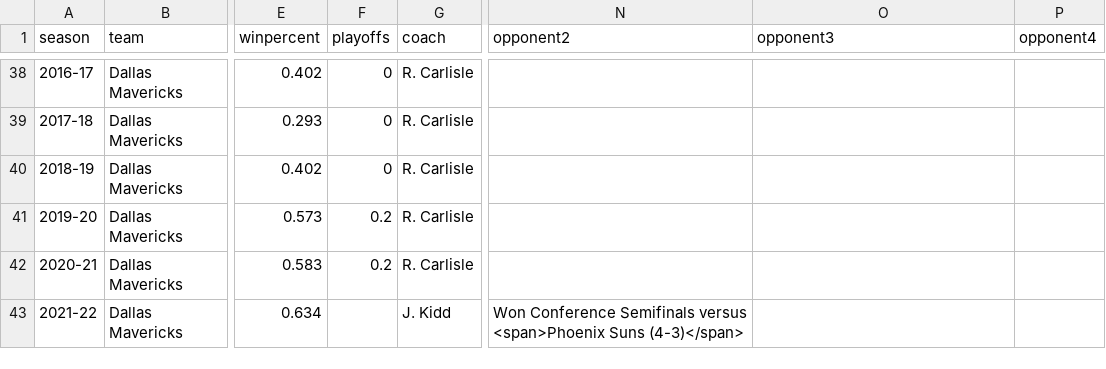
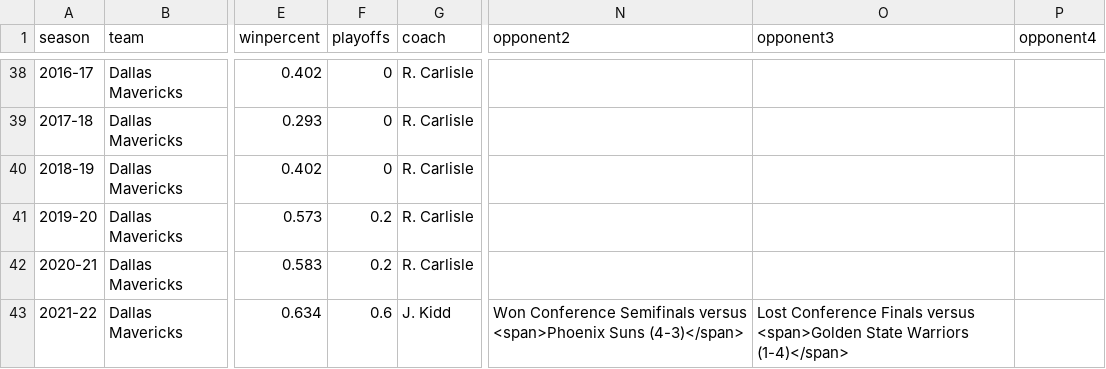
Before and after one commit to zacariias/nbahistory, a CSV file: teams/DAL/data.csv, drawn as a sheet; only a part is shown, gaps mark what is left out; the diff names each change by its address in the sheet, - before the commit and + after, or states it on an @@ line.

```diff
--- a/teams/DAL/data.csv
+++ b/teams/DAL/data.csv
-F43 (playoffs): (empty)
+F43 (playoffs): 0.6
-O43 (opponent3): (empty)
+O43 (opponent3): Lost Conference Finals versus <span>Golden State Warriors (1-4)</span>
```
Also changed, not shown: teams/GSW/data.csv.
